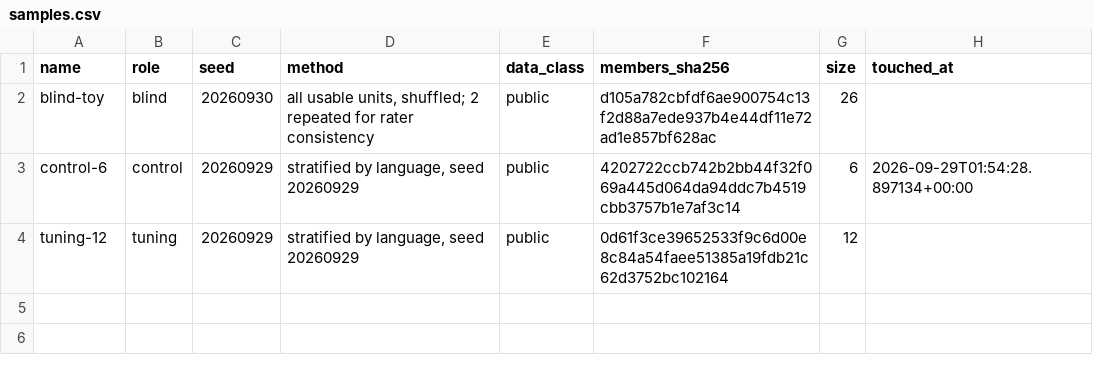
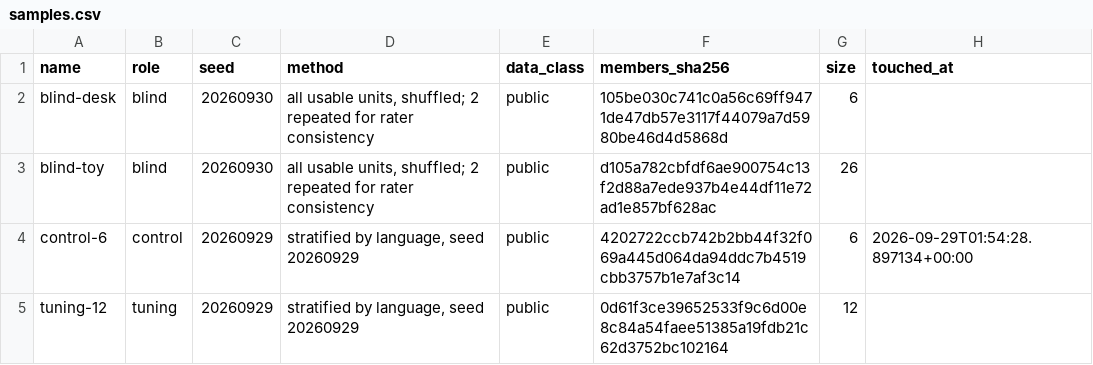
Before and after one commit to hretheum/exocortex-public, a CSV file: dowody/data/toy-length/samples.csv, drawn as a sheet; the diff names each change by its address in the sheet, - before the commit and + after, or states it on an @@ line.

Commit message:
Publish 14 document files from the vault and the lab
updated: data/toy-length/judgments.csv
updated: data/toy-length/metrics.csv
updated: data/toy-length/results.csv
updated: data/toy-length/runs.csv
updated: data/toy-length/sample_items.csv
updated: data/toy-length/samples.csv
updated: en/03-progress.md
updated: en/generated/experiments.md
updated: en/generated/experiments/toy-length.md
updated: en/generated/roadmap-status.md
updated: pl/03-progress.md
updated: pl/generated/experiments.md
updated: pl/generated/experiments/toy-length.md
updated: pl/generated/roadmap-status.md

```diff
--- a/dowody/data/toy-length/samples.csv
+++ b/dowody/data/toy-length/samples.csv
+row 2: blind-desk | blind | 20260930 | all usable units, shuffled; 2 repeated for rater consistency | public | 105be030c741c0a56c69ff9471de47db57e3117f44079a7d5980be46d4d5868d | 6
```
Also changed, not shown: dowody/data/toy-length/judgments.csv, dowody/data/toy-length/metrics.csv, 11 other files.
